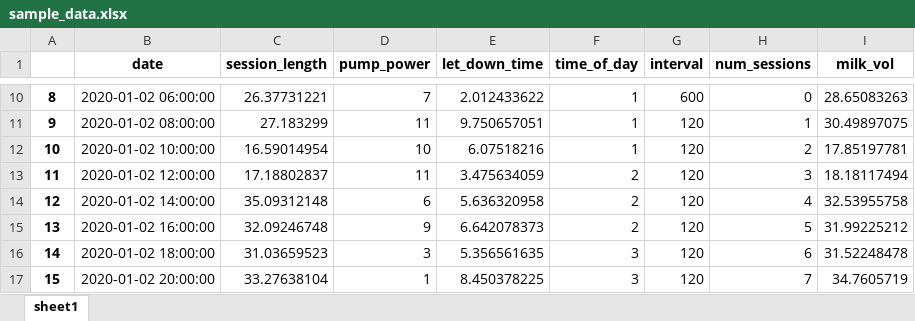
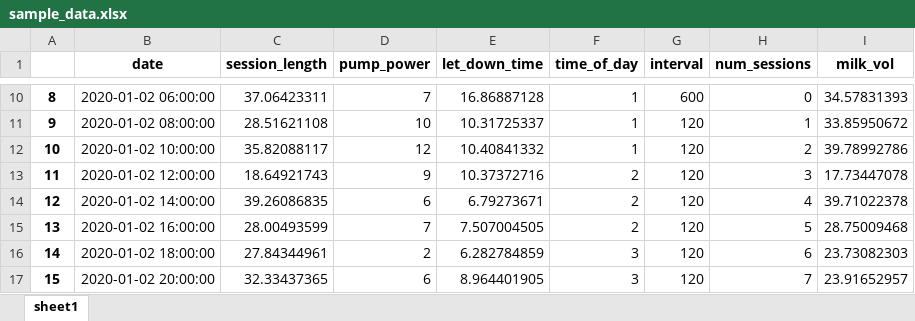
Before and after one commit to shreyasubbu/pumped, an Excel workbook: sample_data.xlsx, sheet sheet1, drawn as a sheet; only a part is shown, gaps mark what is left out; values as stored, in another font and other column widths than the file's, no borders; the diff covers the shown part only; the diff names each change by its address in the sheet, - before the commit and + after, or states it on an @@ line.

```diff
--- a/sample_data.xlsx (sheet sheet1)
+++ b/sample_data.xlsx (sheet sheet1)
-C10 (session_length): 26.37731221
+C10 (session_length): 37.06423311
-E10 (let_down_time): 2.012433622
+E10 (let_down_time): 16.86887128
-I10 (milk_vol): 28.65083263
+I10 (milk_vol): 34.57831393
-C11 (session_length): 27.183299
+C11 (session_length): 28.51621108
-D11 (pump_power): 11
+D11 (pump_power): 10
-E11 (let_down_time): 9.750657051
+E11 (let_down_time): 10.31725337
-I11 (milk_vol): 30.49897075
+I11 (milk_vol): 33.85950672
-C12 (session_length): 16.59014954
+C12 (session_length): 35.82088117
-D12 (pump_power): 10
+D12 (pump_power): 12
-E12 (let_down_time): 6.07518216
+E12 (let_down_time): 10.40841332
-I12 (milk_vol): 17.85197781
+I12 (milk_vol): 39.78992786
-C13 (session_length): 17.18802837
+C13 (session_length): 18.64921743
-D13 (pump_power): 11
+D13 (pump_power): 9
-E13 (let_down_time): 3.475634059
+E13 (let_down_time): 10.37372716
-I13 (milk_vol): 18.18117494
+I13 (milk_vol): 17.73447078
-C14 (session_length): 35.09312148
+C14 (session_length): 39.26086835
-E14 (let_down_time): 5.636320958
+E14 (let_down_time): 6.79273671
-I14 (milk_vol): 32.53955758
+I14 (milk_vol): 39.71022378
-C15 (session_length): 32.09246748
+C15 (session_length): 28.00493599
-D15 (pump_power): 9
+D15 (pump_power): 7
-E15 (let_down_time): 6.642078373
+E15 (let_down_time): 7.507004505
-I15 (milk_vol): 31.99225212
+I15 (milk_vol): 28.75009468
-C16 (session_length): 31.03659523
+C16 (session_length): 27.84344961
-D16 (pump_power): 3
+D16 (pump_power): 2
-E16 (let_down_time): 5.356561635
+E16 (let_down_time): 6.282784859
-I16 (milk_vol): 31.52248478
+I16 (milk_vol): 23.73082303
-C17 (session_length): 33.27638104
+C17 (session_length): 32.33437365
-D17 (pump_power): 1
+D17 (pump_power): 6
-E17 (let_down_time): 8.450378225
+E17 (let_down_time): 8.964401905
-I17 (milk_vol): 34.7605719
+I17 (milk_vol): 23.91652957
```
Also changed, not shown: 439 edited cells elsewhere in this sheet, 2 other files.
